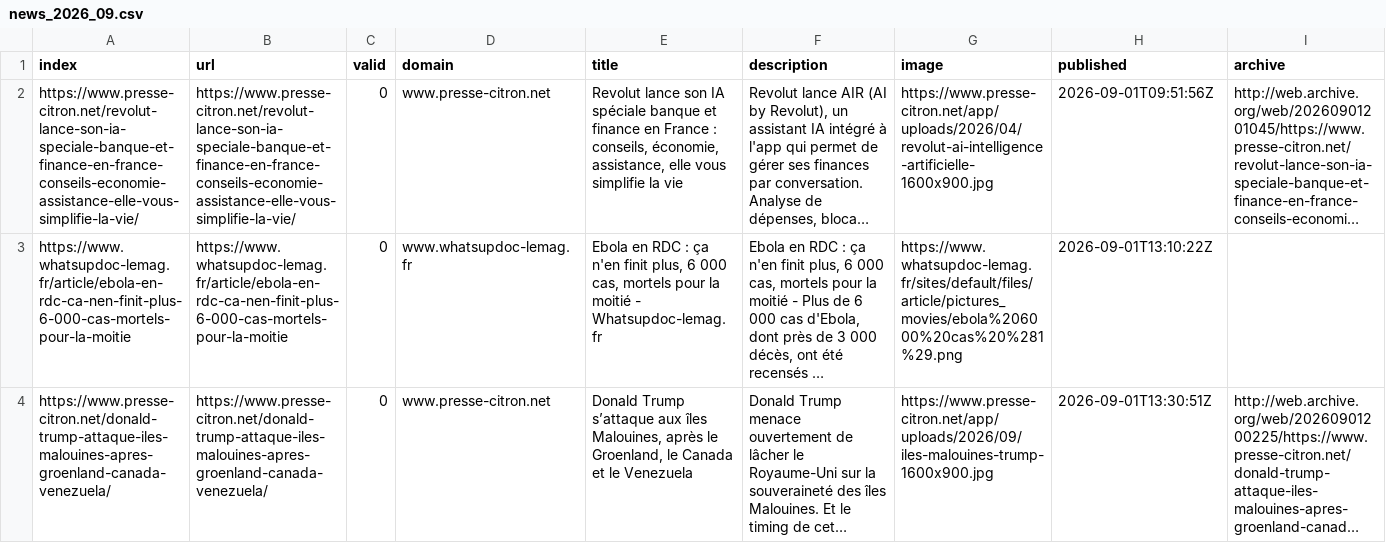
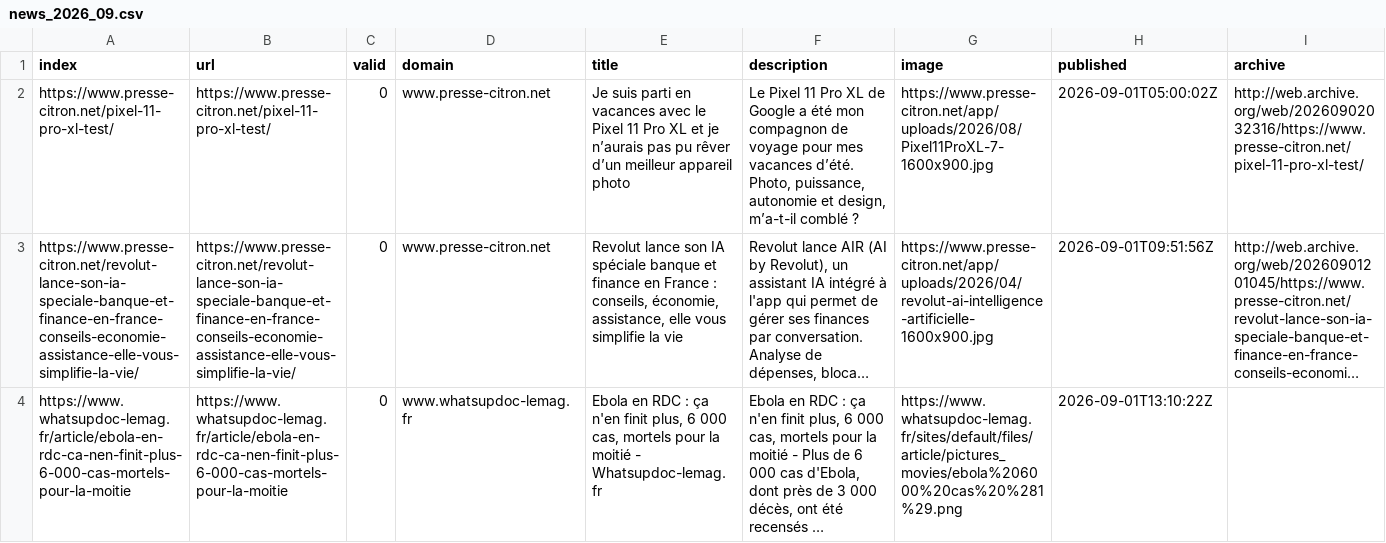
Before and after one commit to mizilett-news/emplacementChuchoter, a CSV file: csv/news_2026_09.csv, drawn as a sheet; only a part is shown; the shorter side is filled out with more unchanged rows; long unchanged cells end in …; rows hold the shown columns only; the diff covers the shown part only; the diff names each change by its address in the sheet, - before the commit and + after, or states it on an @@ line.

```diff
--- a/csv/news_2026_09.csv
+++ b/csv/news_2026_09.csv
+row 2: https://www.presse-citron.net/pixel-11-pro-xl-test/ | https://www.presse-citron.net/pixel-11-pro-xl-test/ | 0 | www.presse-citron.net | Je suis parti en vacances avec le Pixel 11 Pro XL et je n’aurais pas pu rêver d’un meilleur appareil photo | Le Pixel 11 Pro XL de Google a été mon compagnon de voyage pour mes vacances d’été. Photo, puissance, autonomie et design, m’a-t-il comblé ? | https://www.presse-citron.net/app/uploads/2026/08/Pixel11ProXL-7-1600x900.jpg | 2026-09-01T05:00:02Z | http://web.archive.org/web/20260902032316/https://www.presse-citron.net/pixel-11-pro-xl-test/
```
Also changed, not shown: 1 added row elsewhere in this file, csv/news_2026_08.csv, keywords.csv.
